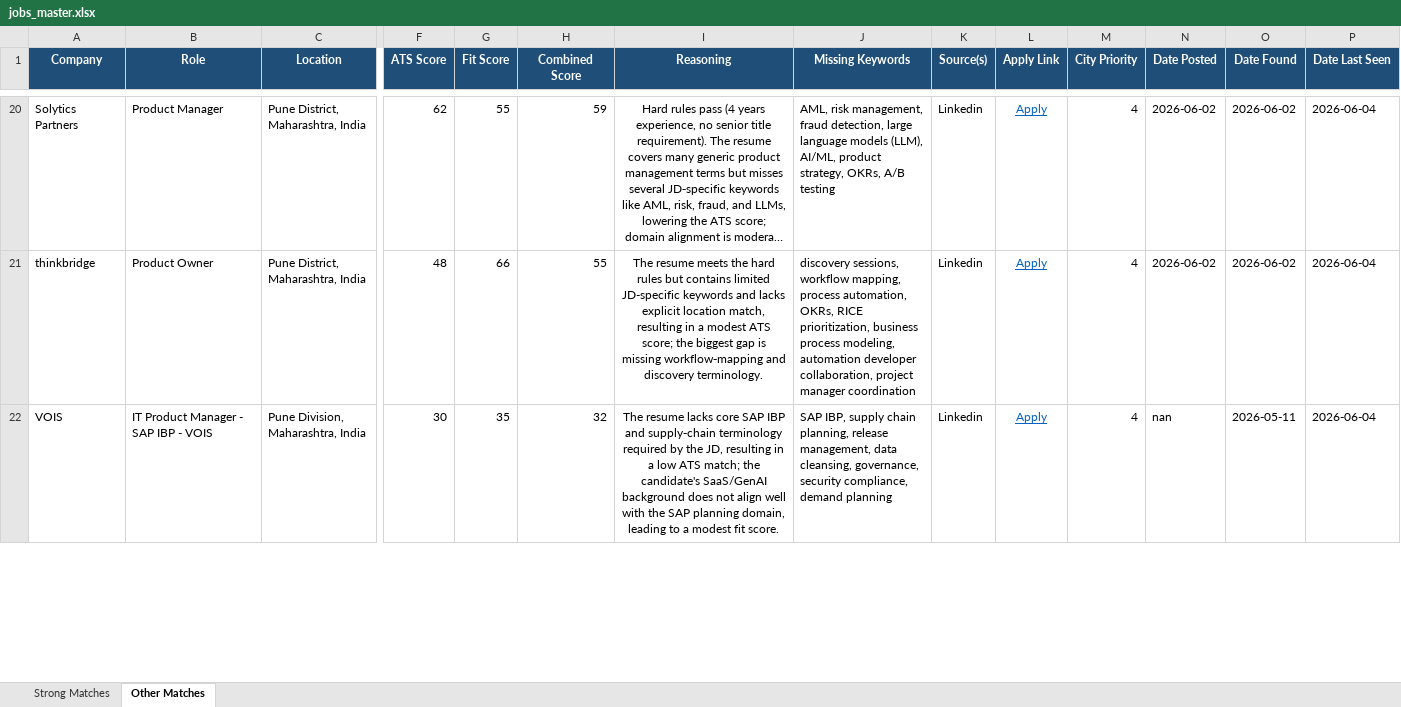
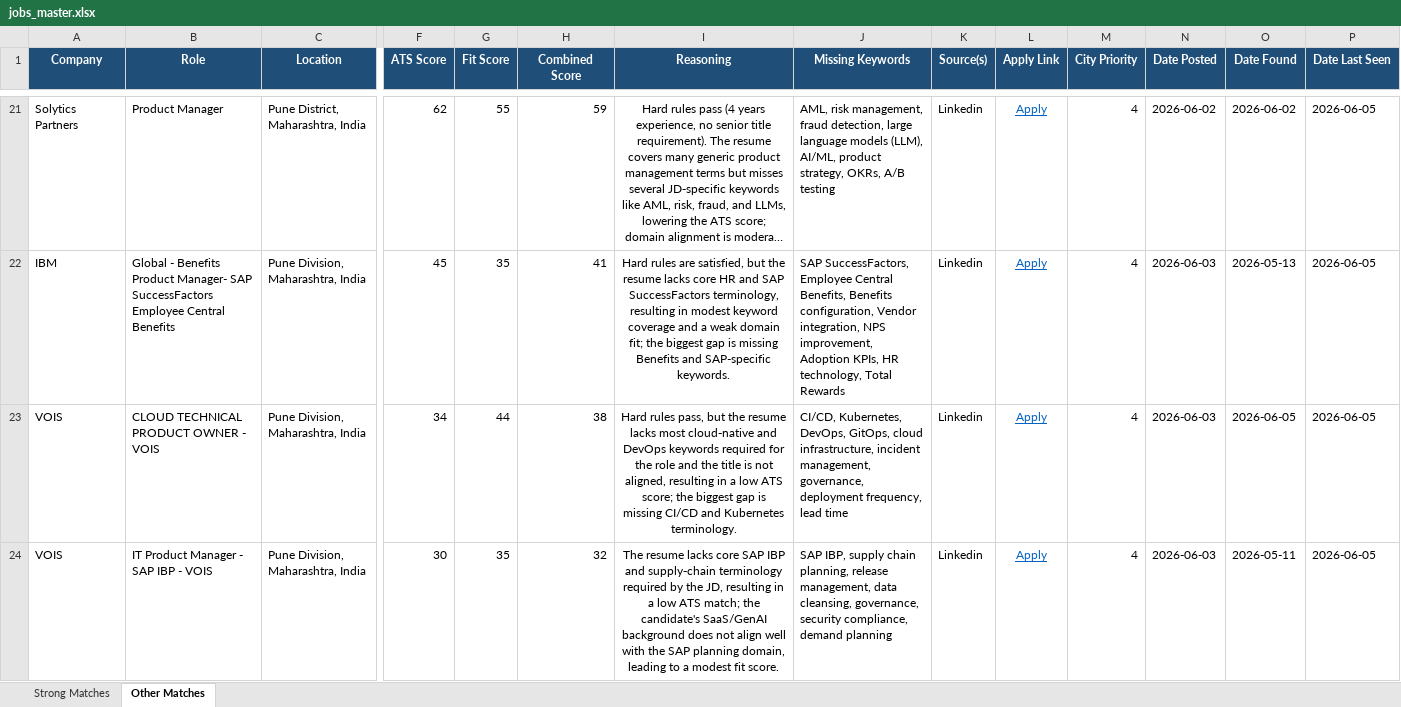
Before and after one commit to anirbanp19/Job-Tracker, an Excel workbook: output/jobs_master.xlsx, sheet Other Matches, drawn as a sheet; only a part is shown, gaps mark what is left out; long unchanged cells end in …; values as stored, in another font and other column widths than the file's, no borders; removed rows and columns are numbered as before the commit, all else as after; rows hold the shown columns only; the diff covers the shown part only; the diff names each change by its address in the sheet, - before the commit and + after, or states it on an @@ line.

```diff
--- a/output/jobs_master.xlsx (sheet Other Matches)
+++ b/output/jobs_master.xlsx (sheet Other Matches)
-P21 (Date Last Seen): 2026-06-04
+P21 (Date Last Seen): 2026-06-05
-row 21: thinkbridge | Product Owner | Pune District, Maharashtra, India | 48 | 66 | 55 | The resume meets the hard rules but contains limited JD-specific keywords and lacks explicit location match, resulting in a modest ATS score; the biggest gap is missing workflow‑mapping and discovery terminology. | discovery sessions, workflow mapping, process automation, OKRs, RICE prioritization, business process modeling, automation developer collaboration, project manager coordination | Linkedin | Apply | 4 | 2026-06-02 | 2026-06-02 | 2026-06-04
+row 22: IBM | Global - Benefits Product Manager- SAP SuccessFactors Employee Central Benefits | Pune Division, Maharashtra, India | 45 | 35 | 41 | Hard rules are satisfied, but the resume lacks core HR and SAP SuccessFactors terminology, resulting in modest keyword coverage and a weak domain fit; the biggest gap is missing Benefits and SAP-specific keywords. | SAP SuccessFactors, Employee Central Benefits, Benefits configuration, Vendor integration, NPS improvement, Adoption KPIs, HR technology, Total Rewards | Linkedin | Apply | 4 | 2026-06-03 | 2026-05-13 | 2026-06-05
+row 23: VOIS | CLOUD TECHNICAL PRODUCT OWNER - VOIS | Pune Division, Maharashtra, India | 34 | 44 | 38 | Hard rules pass, but the resume lacks most cloud‑native and DevOps keywords required for the role and the title is not aligned, resulting in a low ATS score; the biggest gap is missing CI/CD and Kubernetes terminology. | CI/CD, Kubernetes, DevOps, GitOps, cloud infrastructure, incident management, governance, deployment frequency, lead time | Linkedin | Apply | 4 | 2026-06-03 | 2026-06-05 | 2026-06-05
-N24 (Date Posted): nan
+N24 (Date Posted): 2026-06-03
-P24 (Date Last Seen): 2026-06-04
+P24 (Date Last Seen): 2026-06-05
```
Also changed, not shown: 11 added rows, 10 removed rows and 56 edited cells elsewhere in this sheet, sheet Strong Matches, 1 other file.
